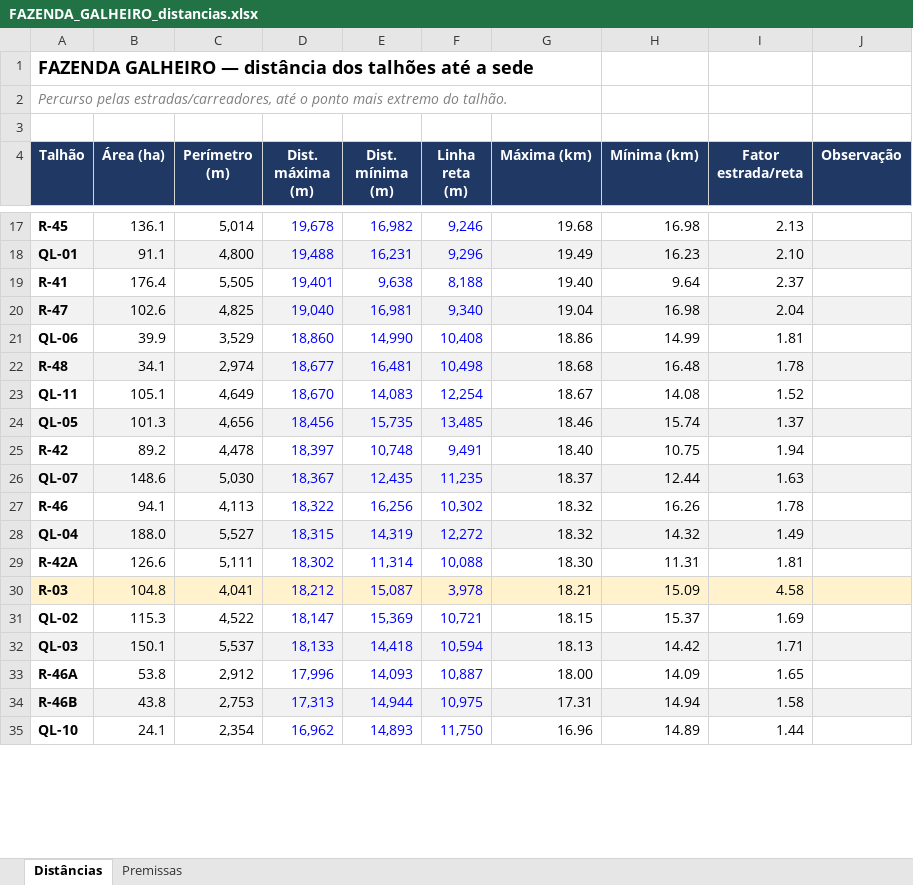
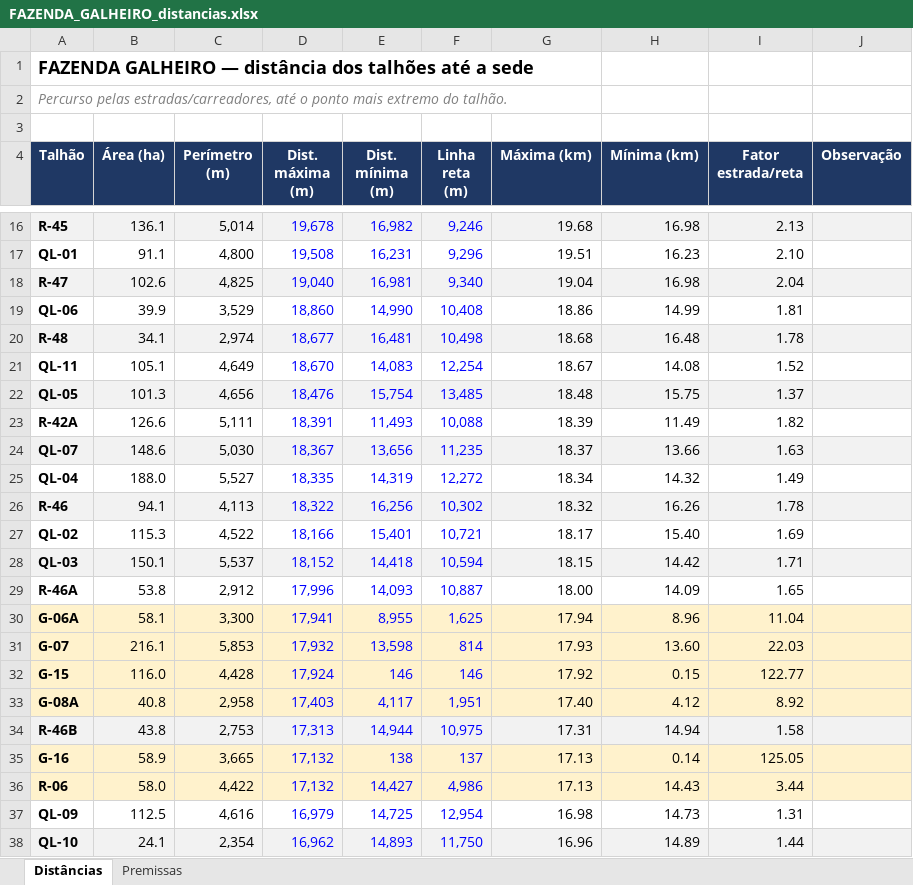
Before and after one commit to max-vilela/talhao, an Excel workbook: FAZENDA_GALHEIRO_distancias.xlsx, sheet Distâncias, drawn as a sheet; only a part is shown, gaps mark what is left out; values as stored, in another font and other column widths than the file's, no borders; removed rows and columns are numbered as before the commit, all else as after; the diff covers the shown part only; the diff names each change by its address in the sheet, - before the commit and + after, or states it on an @@ line.

```diff
--- a/FAZENDA_GALHEIRO_distancias.xlsx (sheet Distâncias)
+++ b/FAZENDA_GALHEIRO_distancias.xlsx (sheet Distâncias)
-A16:J16 fill: none
+A16:J16 fill: #F2F2F2
-A17:J17 fill: #F2F2F2
+A17:J17 fill: none
-D17 (Dist. máxima (m)): 19,488
+D17 (Dist. máxima (m)): 19,508
-G17 (Máxima (km)): 19.49
+G17 (Máxima (km)): 19.51
-row 19: R-41 | 176.4 | 5,505 | 19,401 | 9,638 | 8,188 | 19.40 | 9.64 | 2.37
-D22 (Dist. máxima (m)): 18,456
+D22 (Dist. máxima (m)): 18,476
-E22 (Dist. mínima (m)): 15,735
+E22 (Dist. mínima (m)): 15,754
-G22 (Máxima (km)): 18.46
+G22 (Máxima (km)): 18.48
-H22 (Mínima (km)): 15.74
+H22 (Mínima (km)): 15.75
-row 25: R-42 | 89.2 | 4,478 | 18,397 | 10,748 | 9,491 | 18.40 | 10.75 | 1.94
+row 23: R-42A | 126.6 | 5,111 | 18,391 | 11,493 | 10,088 | 18.39 | 11.49 | 1.82
-E24 (Dist. mínima (m)): 12,435
+E24 (Dist. mínima (m)): 13,656
-H24 (Mínima (km)): 12.44
+H24 (Mínima (km)): 13.66
+row 25: QL-04 | 188.0 | 5,527 | 18,335 | 14,319 | 12,272 | 18.34 | 14.32 | 1.49
-A26:J26 fill: none
+A26:J26 fill: #F2F2F2
-row 28: QL-04 | 188.0 | 5,527 | 18,315 | 14,319 | 12,272 | 18.32 | 14.32 | 1.49
-row 29: R-42A | 126.6 | 5,111 | 18,302 | 11,314 | 10,088 | 18.30 | 11.31 | 1.81
-row 30: R-03 | 104.8 | 4,041 | 18,212 | 15,087 | 3,978 | 18.21 | 15.09 | 4.58
-D27 (Dist. máxima (m)): 18,147
+D27 (Dist. máxima (m)): 18,166
-E27 (Dist. mínima (m)): 15,369
+E27 (Dist. mínima (m)): 15,401
-G27 (Máxima (km)): 18.15
+G27 (Máxima (km)): 18.17
-H27 (Mínima (km)): 15.37
+H27 (Mínima (km)): 15.40
-D28 (Dist. máxima (m)): 18,133
+D28 (Dist. máxima (m)): 18,152
-G28 (Máxima (km)): 18.13
+G28 (Máxima (km)): 18.15
+row 30: G-06A | 58.1 | 3,300 | 17,941 | 8,955 | 1,625 | 17.94 | 8.96 | 11.04
+row 31: G-07 | 216.1 | 5,853 | 17,932 | 13,598 | 814 | 17.93 | 13.60 | 22.03
+row 32: G-15 | 116.0 | 4,428 | 17,924 | 146 | 146 | 17.92 | 0.15 | 122.77
+row 33: G-08A | 40.8 | 2,958 | 17,403 | 4,117 | 1,951 | 17.40 | 4.12 | 8.92
+row 35: G-16 | 58.9 | 3,665 | 17,132 | 138 | 137 | 17.13 | 0.14 | 125.05
+row 36: R-06 | 58.0 | 4,422 | 17,132 | 14,427 | 4,986 | 17.13 | 14.43 | 3.44
+row 37: QL-09 | 112.5 | 4,616 | 16,979 | 14,725 | 12,954 | 16.98 | 14.73 | 1.31
-A38:J38 fill: none
+A38:J38 fill: #F2F2F2
```
Also changed, not shown: 36 added rows, 40 removed rows, 54 edited cells and cell formats elsewhere in this sheet, formulas that keep their value, FAZENDA_JAVA_distancias.xlsx, FAZENDA_MATO_GROSSO_distancias.xlsx, 21 other files.
